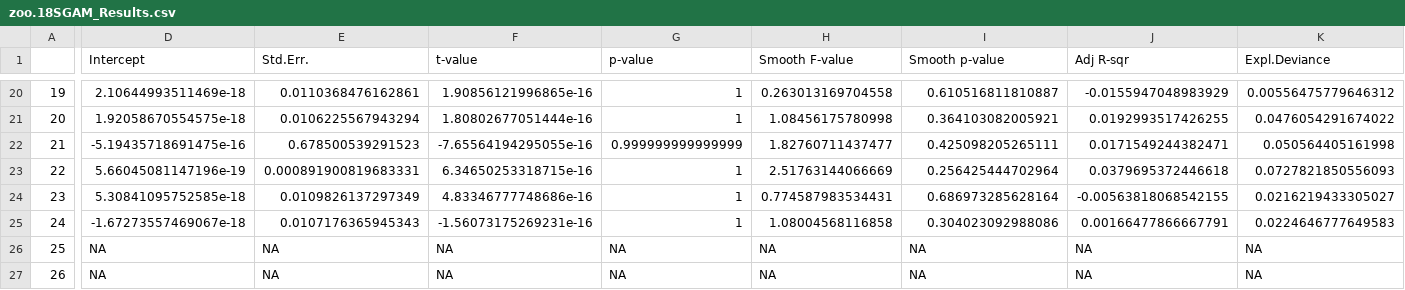
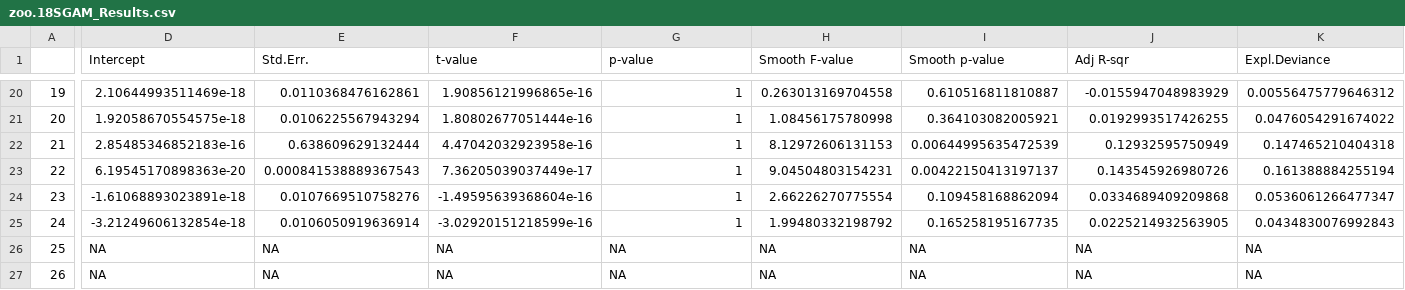
Before and after one commit to Cunillera-Montcusi/Alpine_Lakes, a CSV file: Results_Tables/zoo.18SGAM_Results.csv, drawn as a sheet; only a part is shown, gaps mark what is left out; the diff names each change by its address in the sheet, - before the commit and + after, or states it on an @@ line.

```diff
--- a/Results_Tables/zoo.18SGAM_Results.csv
+++ b/Results_Tables/zoo.18SGAM_Results.csv
-D22 (Intercept): -5.19435718691475e-16
+D22 (Intercept): 2.85485346852183e-16
-E22 (Std.Err.): 0.678500539291523
+E22 (Std.Err.): 0.638609629132444
-F22 (t-value): -7.65564194295055e-16
+F22 (t-value): 4.47042032923958e-16
-G22 (p-value): 0.999999999999999
+G22 (p-value): 1
-H22 (Smooth F-value): 1.82760711437477
+H22 (Smooth F-value): 8.12972606131153
-I22 (Smooth p-value): 0.425098205265111
+I22 (Smooth p-value): 0.00644995635472539
-J22 (Adj R-sqr): 0.0171549244382471
+J22 (Adj R-sqr): 0.12932595750949
-K22 (Expl.Deviance): 0.050564405161998
+K22 (Expl.Deviance): 0.147465210404318
-D23 (Intercept): 5.66045081147196e-19
+D23 (Intercept): 6.19545170898363e-20
-E23 (Std.Err.): 0.000891900819683331
+E23 (Std.Err.): 0.000841538889367543
-F23 (t-value): 6.34650253318715e-16
+F23 (t-value): 7.36205039037449e-17
-H23 (Smooth F-value): 2.51763144066669
+H23 (Smooth F-value): 9.04504803154231
-I23 (Smooth p-value): 0.256425444702964
+I23 (Smooth p-value): 0.00422150413197137
-J23 (Adj R-sqr): 0.0379695372446618
+J23 (Adj R-sqr): 0.143545926980726
-K23 (Expl.Deviance): 0.0727821850556093
+K23 (Expl.Deviance): 0.161388884255194
-D24 (Intercept): 5.30841095752585e-18
+D24 (Intercept): -1.61068893023891e-18
-E24 (Std.Err.): 0.0109826137297349
+E24 (Std.Err.): 0.0107669510758276
-F24 (t-value): 4.83346777748686e-16
+F24 (t-value): -1.49595639368604e-16
-H24 (Smooth F-value): 0.774587983534431
+H24 (Smooth F-value): 2.66226270775554
-I24 (Smooth p-value): 0.686973285628164
+I24 (Smooth p-value): 0.109458168862094
-J24 (Adj R-sqr): -0.00563818068542155
+J24 (Adj R-sqr): 0.0334689409209868
-K24 (Expl.Deviance): 0.0216219433305027
+K24 (Expl.Deviance): 0.0536061266477347
-D25 (Intercept): -1.67273557469067e-18
+D25 (Intercept): -3.21249606132854e-18
-E25 (Std.Err.): 0.0107176365945343
+E25 (Std.Err.): 0.0106050919636914
-F25 (t-value): -1.56073175269231e-16
+F25 (t-value): -3.02920151218599e-16
-H25 (Smooth F-value): 1.08004568116858
+H25 (Smooth F-value): 1.99480332198792
-I25 (Smooth p-value): 0.304023092988086
+I25 (Smooth p-value): 0.165258195167735
-J25 (Adj R-sqr): 0.00166477866667791
+J25 (Adj R-sqr): 0.0225214932563905
-K25 (Expl.Deviance): 0.0224646777649583
+K25 (Expl.Deviance): 0.0434830076992843
```
Also changed, not shown: Results_Tables/S16GAM_NMDS_Results.csv, Results_Tables/S16GAM_Results.csv, 14 other files.
